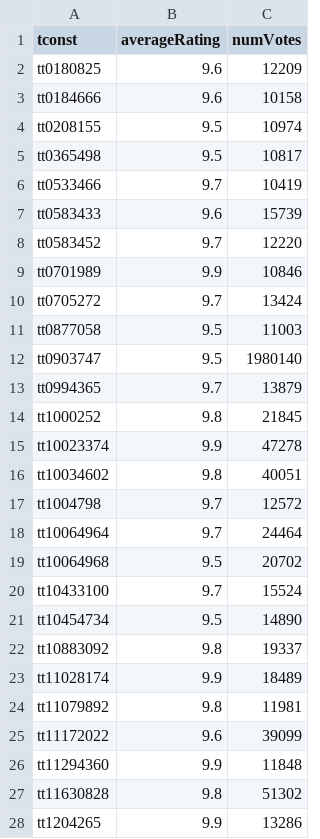
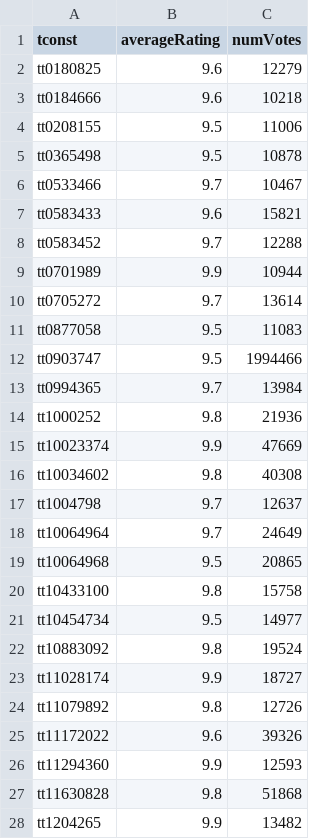
Before and after one commit to milankomaj/data, a TSV file: imdb/imdb.tsv, drawn as a sheet; only a part is shown; the diff covers the shown part only.

Commit message:
imdb

```diff
--- a/imdb/imdb.tsv
+++ b/imdb/imdb.tsv
@@ -1,28 +1,28 @@
 tconst	averageRating	numVotes
-tt0180825	9.6	12209
-tt0184666	9.6	10158
-tt0208155	9.5	10974
-tt0365498	9.5	10817
-tt0533466	9.7	10419
-tt0583433	9.6	15739
-tt0583452	9.7	12220
-tt0701989	9.9	10846
-tt0705272	9.7	13424
-tt0877058	9.5	11003
-tt0903747	9.5	1980140
-tt0994365	9.7	13879
-tt1000252	9.8	21845
-tt10023374	9.9	47278
-tt10034602	9.8	40051
-tt1004798	9.7	12572
-tt10064964	9.7	24464
-tt10064968	9.5	20702
-tt10433100	9.7	15524
-tt10454734	9.5	14890
-tt10883092	9.8	19337
-tt11028174	9.9	18489
-tt11079892	9.8	11981
-tt11172022	9.6	39099
-tt11294360	9.9	11848
-tt11630828	9.8	51302
-tt1204265	9.9	13286
+tt0180825	9.6	12279
+tt0184666	9.6	10218
+tt0208155	9.5	11006
+tt0365498	9.5	10878
+tt0533466	9.7	10467
+tt0583433	9.6	15821
+tt0583452	9.7	12288
+tt0701989	9.9	10944
+tt0705272	9.7	13614
+tt0877058	9.5	11083
+tt0903747	9.5	1994466
+tt0994365	9.7	13984
+tt1000252	9.8	21936
+tt10023374	9.9	47669
+tt10034602	9.8	40308
+tt1004798	9.7	12637
+tt10064964	9.7	24649
+tt10064968	9.5	20865
+tt10433100	9.8	15758
+tt10454734	9.5	14977
+tt10883092	9.8	19524
+tt11028174	9.9	18727
+tt11079892	9.8	12726
+tt11172022	9.6	39326
+tt11294360	9.9	12593
+tt11630828	9.8	51868
+tt1204265	9.9	13482
```
Also changed, not shown: 2 added rows and 146 edited cells elsewhere in this file, imdb/numVotes_6+.tsv, imdb/numVotes_6+averageRating_9+.tsv, 1 other file.
